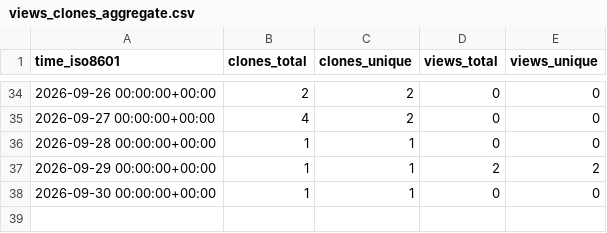
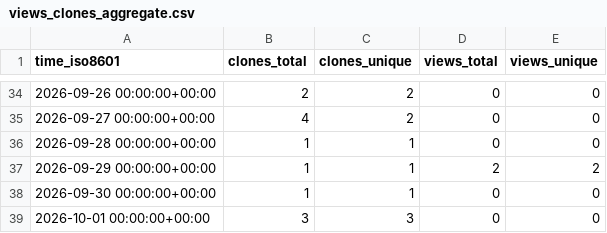
Before and after one commit to OrbitFabric/orbitfabric-analytics, a CSV file: OrbitFabric/orbitfabric-eds-cfs-adapter/ghrs-data/views_clones_aggregate.csv, drawn as a sheet; only a part is shown, gaps mark what is left out; the diff names each change by its address in the sheet, - before the commit and + after, or states it on an @@ line.

```diff
--- a/OrbitFabric/orbitfabric-eds-cfs-adapter/ghrs-data/views_clones_aggregate.csv
+++ b/OrbitFabric/orbitfabric-eds-cfs-adapter/ghrs-data/views_clones_aggregate.csv
+row 39: 2026-10-01 00:00:00+00:00 | 3 | 3 | 0 | 0
```
Also changed, not shown: 1 other file.
